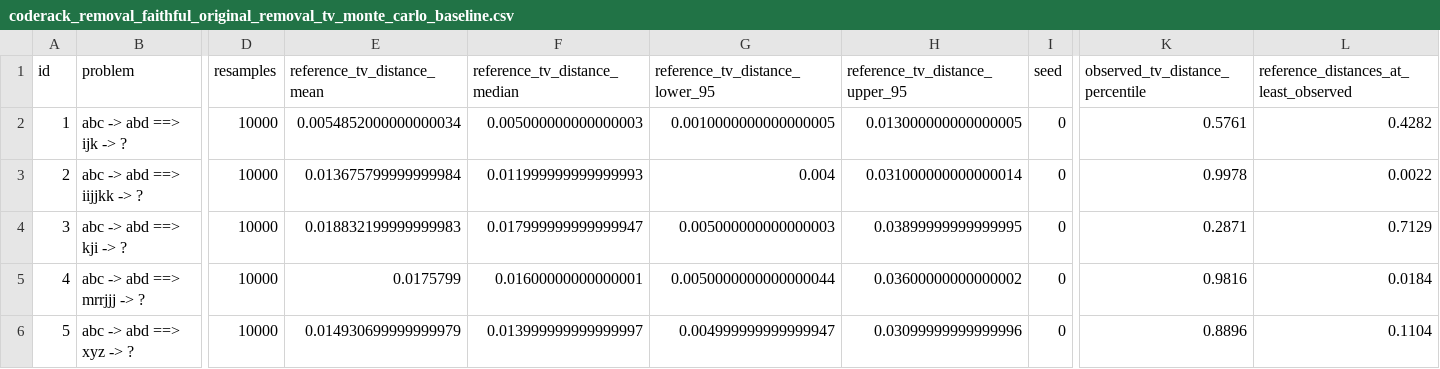
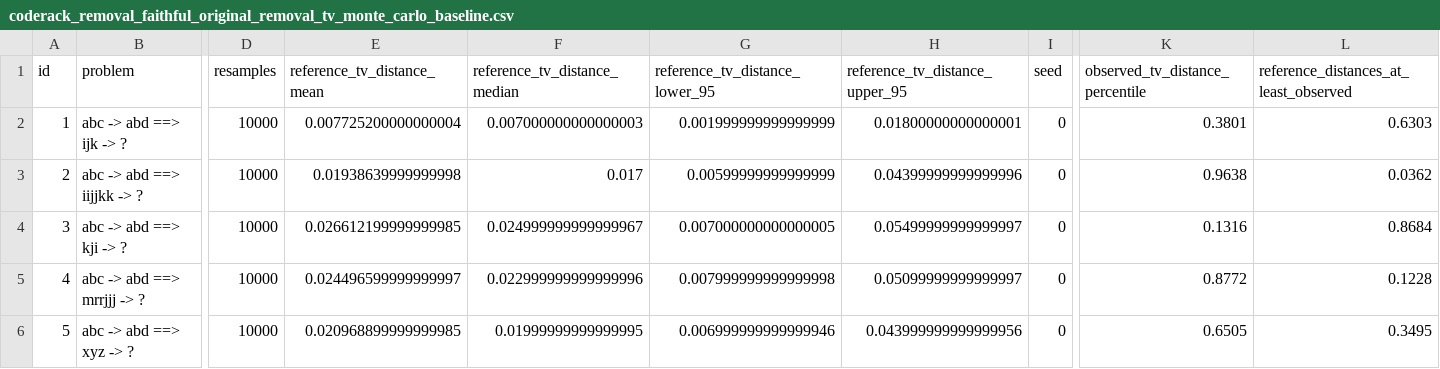
Before and after one commit to georgeawright/cattykit, a CSV file: datasets/copycat-reproduction/coderack_removal/coderack_removal_faithful_original_removal_tv_monte_carlo_baseline.csv, drawn as a sheet; only a part is shown, gaps mark what is left out; the diff covers the shown part only; the diff names each change by its address in the sheet, - before the commit and + after, or states it on an @@ line.

```diff
--- a/datasets/copycat-reproduction/coderack_removal/coderack_removal_faithful_original_removal_tv_monte_carlo_baseline.csv
+++ b/datasets/copycat-reproduction/coderack_removal/coderack_removal_faithful_original_removal_tv_monte_carlo_baseline.csv
-E2 (reference_tv_distance_mean): 0.0054852000000000034
+E2 (reference_tv_distance_mean): 0.007725200000000004
-F2 (reference_tv_distance_median): 0.005000000000000003
+F2 (reference_tv_distance_median): 0.007000000000000003
-G2 (reference_tv_distance_lower_95): 0.0010000000000000005
+G2 (reference_tv_distance_lower_95): 0.001999999999999999
-H2 (reference_tv_distance_upper_95): 0.013000000000000005
+H2 (reference_tv_distance_upper_95): 0.01800000000000001
-K2 (observed_tv_distance_percentile): 0.5761
+K2 (observed_tv_distance_percentile): 0.3801
-L2: 0.4282
+L2: 0.6303
-E3 (reference_tv_distance_mean): 0.013675799999999984
+E3 (reference_tv_distance_mean): 0.01938639999999998
-F3 (reference_tv_distance_median): 0.011999999999999993
+F3 (reference_tv_distance_median): 0.017
-G3 (reference_tv_distance_lower_95): 0.004
+G3 (reference_tv_distance_lower_95): 0.00599999999999999
-H3 (reference_tv_distance_upper_95): 0.031000000000000014
+H3 (reference_tv_distance_upper_95): 0.04399999999999996
-K3 (observed_tv_distance_percentile): 0.9978
+K3 (observed_tv_distance_percentile): 0.9638
-L3: 0.0022
+L3: 0.0362
-E4 (reference_tv_distance_mean): 0.018832199999999983
+E4 (reference_tv_distance_mean): 0.026612199999999985
-F4 (reference_tv_distance_median): 0.017999999999999947
+F4 (reference_tv_distance_median): 0.024999999999999967
-G4 (reference_tv_distance_lower_95): 0.005000000000000003
+G4 (reference_tv_distance_lower_95): 0.007000000000000005
-H4 (reference_tv_distance_upper_95): 0.03899999999999995
+H4 (reference_tv_distance_upper_95): 0.05499999999999997
-K4 (observed_tv_distance_percentile): 0.2871
+K4 (observed_tv_distance_percentile): 0.1316
-L4: 0.7129
+L4: 0.8684
-E5 (reference_tv_distance_mean): 0.0175799
+E5 (reference_tv_distance_mean): 0.024496599999999997
-F5 (reference_tv_distance_median): 0.01600000000000001
+F5 (reference_tv_distance_median): 0.022999999999999996
-G5 (reference_tv_distance_lower_95): 0.0050000000000000044
+G5 (reference_tv_distance_lower_95): 0.007999999999999998
-H5 (reference_tv_distance_upper_95): 0.03600000000000002
+H5 (reference_tv_distance_upper_95): 0.05099999999999997
-K5 (observed_tv_distance_percentile): 0.9816
+K5 (observed_tv_distance_percentile): 0.8772
-L5: 0.0184
+L5: 0.1228
-E6 (reference_tv_distance_mean): 0.014930699999999979
+E6 (reference_tv_distance_mean): 0.020968899999999985
-F6 (reference_tv_distance_median): 0.013999999999999997
+F6 (reference_tv_distance_median): 0.01999999999999995
-G6 (reference_tv_distance_lower_95): 0.004999999999999947
+G6 (reference_tv_distance_lower_95): 0.006999999999999946
-H6 (reference_tv_distance_upper_95): 0.03099999999999996
+H6 (reference_tv_distance_upper_95): 0.043999999999999956
-K6 (observed_tv_distance_percentile): 0.8896
+K6 (observed_tv_distance_percentile): 0.6505
-L6: 0.1104
+L6: 0.3495
```
Also changed, not shown: 138 edited cells elsewhere in this file, datasets/copycat-reproduction/quantization/quantization_full_precision_tv_monte_carlo_baseline.csv, datasets/copycat-reproduction/reproduction/reproduction_tv_monte_carlo_baseline.csv, 1 other file.
